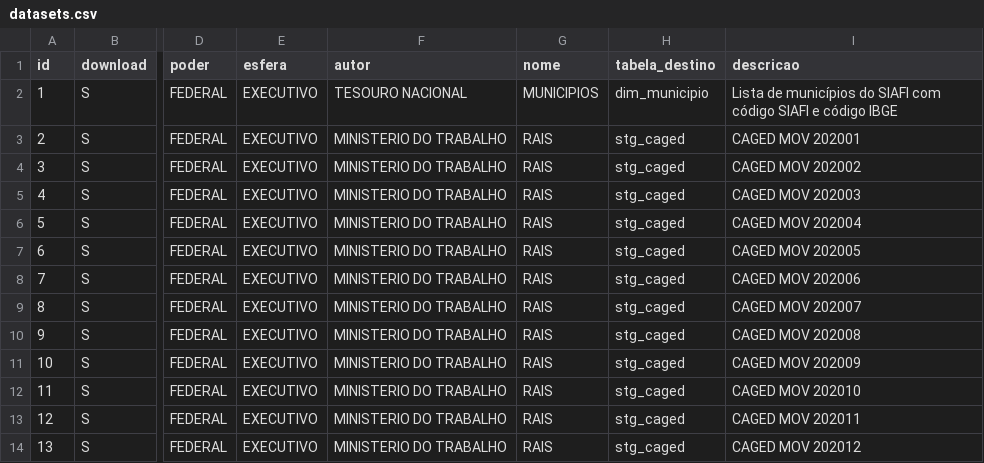
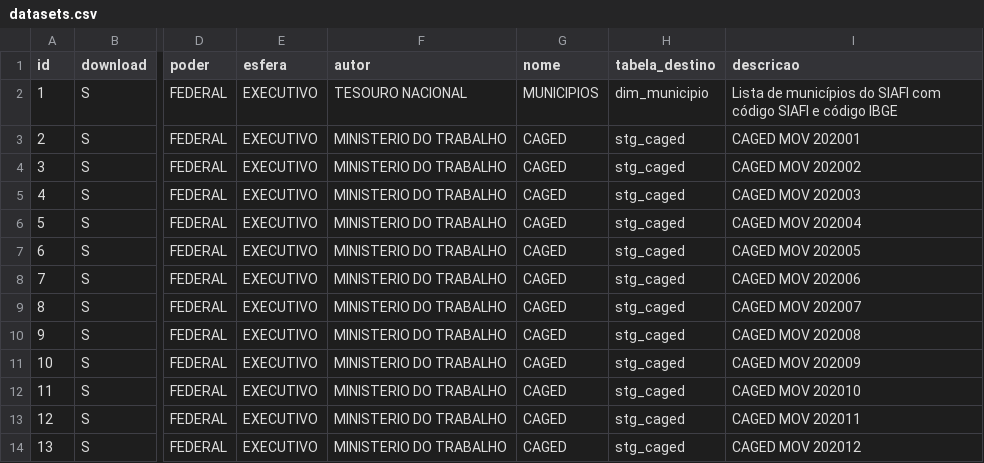
Before and after one commit to andrespp/dw-br, a CSV file: datasets.csv, drawn as a sheet; only a part is shown, gaps mark what is left out; the diff names each change by its address in the sheet, - before the commit and + after, or states it on an @@ line.

Commit message:
bugfix: dataset name

```diff
--- a/datasets.csv
+++ b/datasets.csv
-G3:G14 (nome): RAIS
+G3:G14 (nome): CAGED
```
